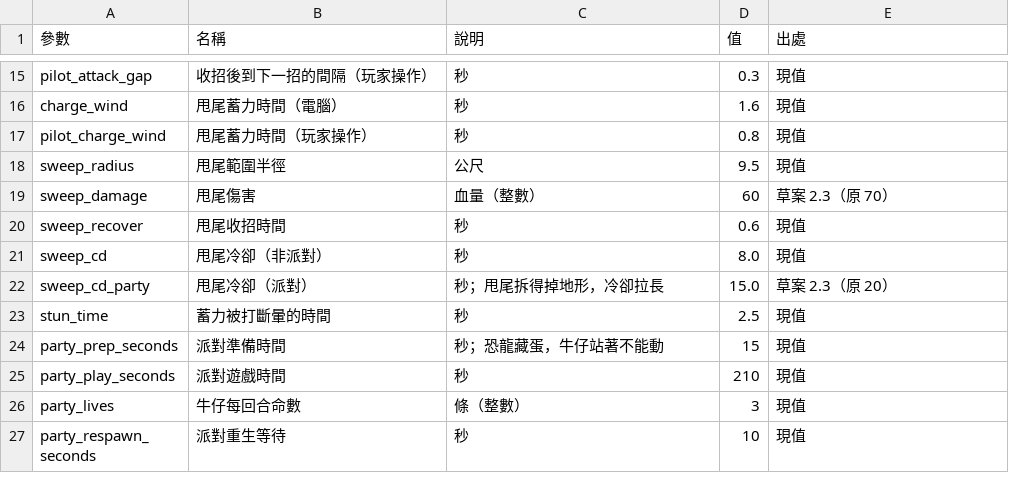
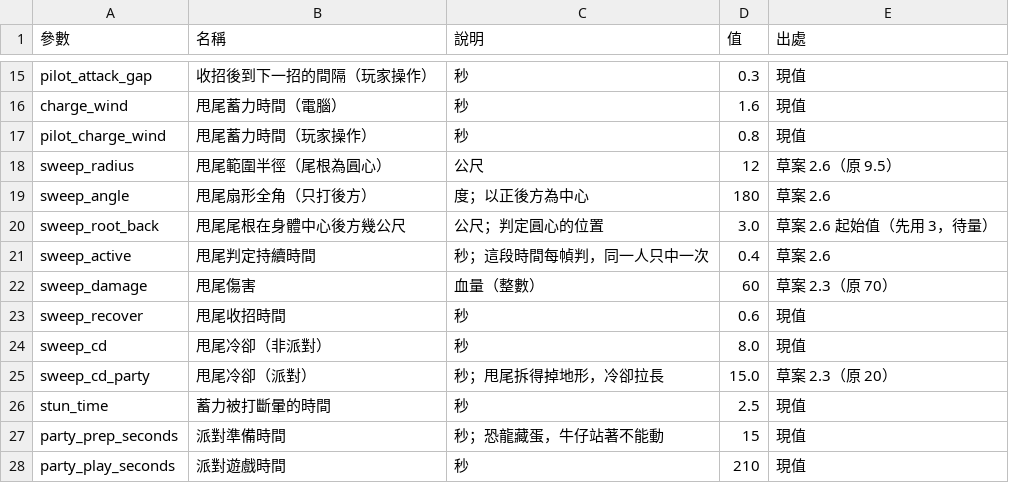
Before and after one commit to billxu0521/tank_war, a CSV file: balance.csv, drawn as a sheet; only a part is shown, gaps mark what is left out; the shorter side is filled out with more unchanged rows.

```diff
--- a/balance.csv
+++ b/balance.csv
@@ -17,3 +17,6 @@ charge_wind,甩尾蓄力時間（電腦）,秒,1.6,現值
 pilot_charge_wind,甩尾蓄力時間（玩家操作）,秒,0.8,現值
-sweep_radius,甩尾範圍半徑,公尺,9.5,現值
+sweep_radius,甩尾範圍半徑（尾根為圓心）,公尺,12,草案 2.6（原 9.5）
+sweep_angle,甩尾扇形全角（只打後方）,度；以正後方為中心,180,草案 2.6
+sweep_root_back,甩尾尾根在身體中心後方幾公尺,公尺；判定圓心的位置,3.0,草案 2.6 起始值（先用 3，待量）
+sweep_active,甩尾判定持續時間,秒；這段時間每幀判，同一人只中一次,0.4,草案 2.6
 sweep_damage,甩尾傷害,血量（整數）,60,草案 2.3（原 70）
```
Also changed, not shown: 5 other files.
